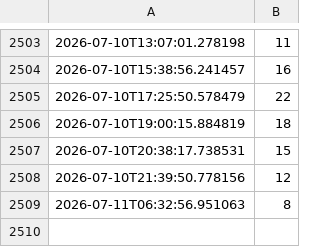
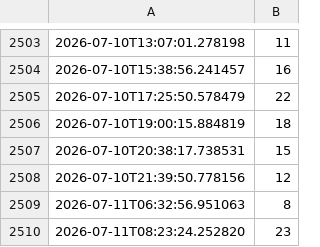
Before and after one commit to siggmasta-ux/aifitness, a CSV file: werte.csv, drawn as a sheet; only a part is shown, gaps mark what is left out; the diff names each change by its address in the sheet, - before the commit and + after, or states it on an @@ line.

```diff
--- a/werte.csv
+++ b/werte.csv
+row 2510: 2026-07-11T08:23:24.252820 | 23
```
